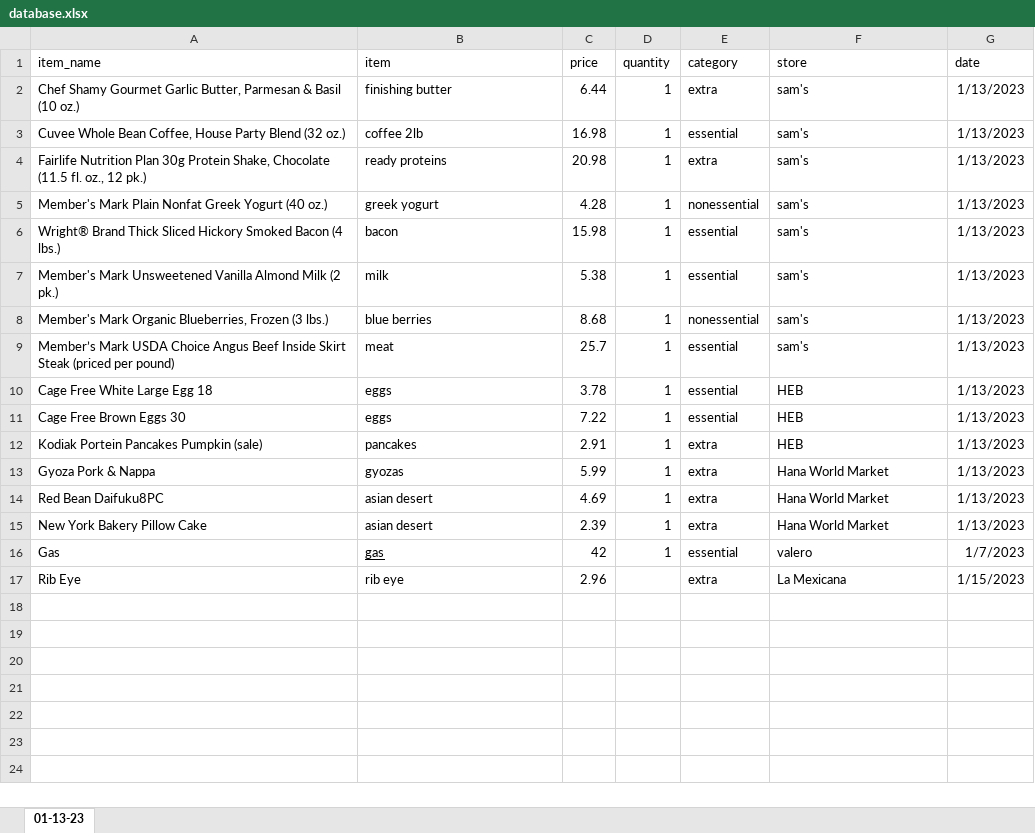
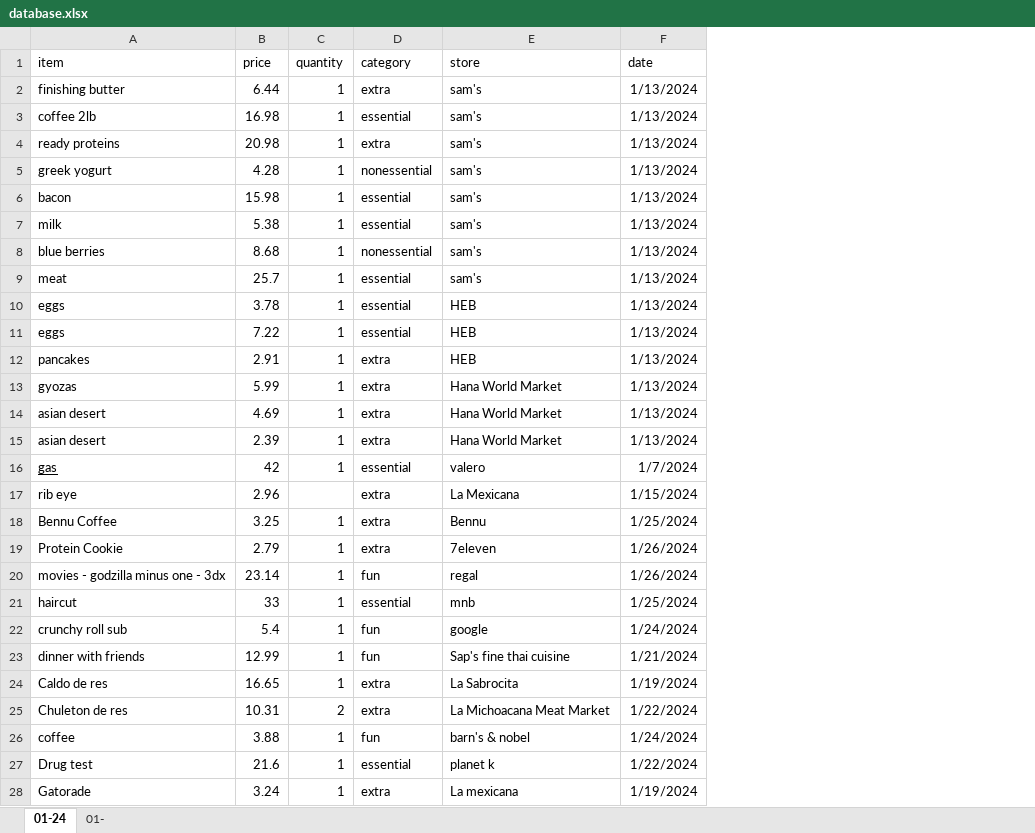
Before and after one commit to ManuelElizaldi/Budget-Analysis, an Excel workbook: database.xlsx, sheet 01-24, drawn as a sheet; only a part is shown; values as stored, in another font and other column widths than the file's, no borders; removed rows and columns are numbered as before the commit, all else as after; the diff covers the shown part only; the diff names each change by its address in the sheet, - before the commit and + after, or states it on an @@ line.

```diff
--- a/database.xlsx (sheet 01-24)
+++ b/database.xlsx (sheet 01-24)
-sheet tab: 01-13-23
+sheet tab: 01-24
+sheet tab: 01-
-column A (item_name), rows 2-17: Chef Shamy Gourmet Garlic Butter, Parmesan & Basil (10 oz.) | Cuvee Whole Bean Coffee, House Party Blend (32 oz.) | Fairlife Nutrition Plan 30g Protein Shake, Chocolate (11.5 fl. oz., 12 pk.) | Member's Mark Plain Nonfat Greek Yogurt (40 oz.) | Wright® Brand Thick Sliced Hickory Smoked Bacon (4 lbs.) | Member's Mark Unsweetened Vanilla Almond Milk (2 pk.) | Member's Mark Organic Blueberries, Frozen (3 lbs.) | Member’s Mark USDA Choice Angus Beef Inside Skirt Steak (priced per pound) | Cage Free White Large Egg 18 | Cage Free Brown Eggs 30 | Kodiak Portein Pancakes Pumpkin (sale) | Gyoza Pork & Nappa | Red Bean Daifuku8PC | New York Bakery Pillow Cake | Gas | Rib Eye
-F2:F15 (date): 1/13/2023
+F2:F15 (date): 1/13/2024
-F16 (date): 1/7/2023
+F16 (date): 1/7/2024
-F17 (date): 1/15/2023
+F17 (date): 1/15/2024
+row 18: Bennu Coffee | 3.25 | 1 | extra | Bennu | 1/25/2024
+row 19: Protein Cookie | 2.79 | 1 | extra | 7eleven | 1/26/2024
+row 20: movies - godzilla minus one - 3dx | 23.14 | 1 | fun | regal | 1/26/2024
+row 21: haircut | 33 | 1 | essential | mnb | 1/25/2024
+row 22: crunchy roll sub | 5.4 | 1 | fun | google | 1/24/2024
+row 23: dinner with friends | 12.99 | 1 | fun | Sap's fine thai cuisine | 1/21/2024
+row 24: Caldo de res | 16.65 | 1 | extra | La Sabrocita | 1/19/2024
+row 25: Chuleton de res | 10.31 | 2 | extra | La Michoacana Meat Market | 1/22/2024
+row 26: coffee | 3.88 | 1 | fun | barn's & nobel | 1/24/2024
+row 27: Drug test | 21.6 | 1 | essential | planet k | 1/22/2024
+row 28: Gatorade | 3.24 | 1 | extra | La mexicana | 1/19/2024
```
Also changed, not shown: 4 added rows elsewhere in this sheet, 1 other file.
